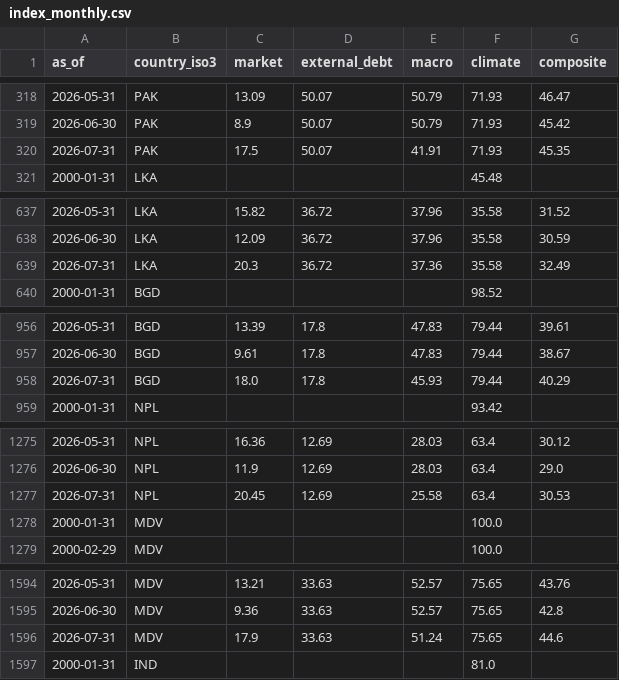
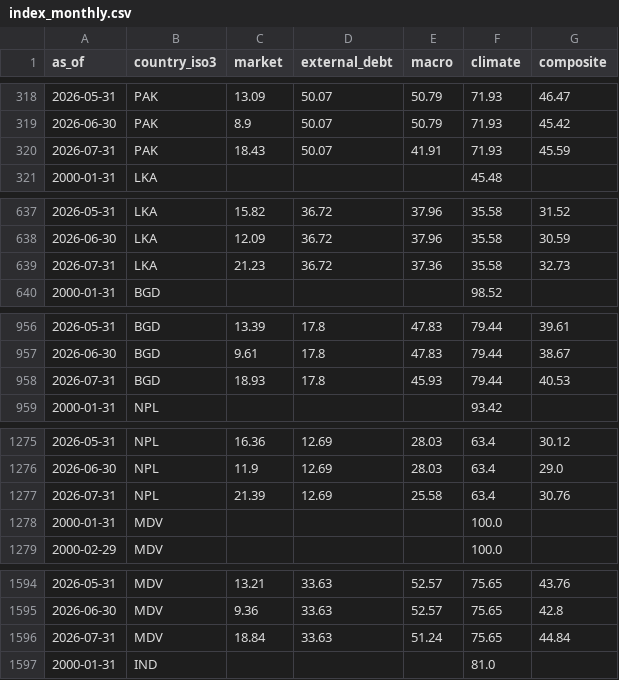
Before and after one commit to walk-on-the-wild-side/sovereign-monitor, a CSV file: dashboard_export/index_monthly.csv, drawn as a sheet; only a part is shown, gaps mark what is left out; the diff covers the shown part only.

```diff
--- a/dashboard_export/index_monthly.csv
+++ b/dashboard_export/index_monthly.csv
@@ -319,3 +319,3 @@ as_of,country_iso3,market,external_debt,macro,climate,composite
 2026-06-30,PAK,8.9,50.07,50.79,71.93,45.42
-2026-07-31,PAK,17.5,50.07,41.91,71.93,45.35
+2026-07-31,PAK,18.43,50.07,41.91,71.93,45.59
 2000-01-31,LKA,,,,45.48,
@@ -638,3 +638,3 @@ as_of,country_iso3,market,external_debt,macro,climate,composite
 2026-06-30,LKA,12.09,36.72,37.96,35.58,30.59
-2026-07-31,LKA,20.3,36.72,37.36,35.58,32.49
+2026-07-31,LKA,21.23,36.72,37.36,35.58,32.73
 2000-01-31,BGD,,,,98.52,
@@ -957,3 +957,3 @@ as_of,country_iso3,market,external_debt,macro,climate,composite
 2026-06-30,BGD,9.61,17.8,47.83,79.44,38.67
-2026-07-31,BGD,18.0,17.8,45.93,79.44,40.29
+2026-07-31,BGD,18.93,17.8,45.93,79.44,40.53
 2000-01-31,NPL,,,,93.42,
@@ -1276,3 +1276,3 @@ as_of,country_iso3,market,external_debt,macro,climate,composite
 2026-06-30,NPL,11.9,12.69,28.03,63.4,29.0
-2026-07-31,NPL,20.45,12.69,25.58,63.4,30.53
+2026-07-31,NPL,21.39,12.69,25.58,63.4,30.76
 2000-01-31,MDV,,,,100.0,
@@ -1595,3 +1595,3 @@ as_of,country_iso3,market,external_debt,macro,climate,composite
 2026-06-30,MDV,9.36,33.63,52.57,75.65,42.8
-2026-07-31,MDV,17.9,33.63,51.24,75.65,44.6
+2026-07-31,MDV,18.84,33.63,51.24,75.65,44.84
 2000-01-31,IND,,,,81.0,
```
Also changed, not shown: 14 edited cells elsewhere in this file, dashboard_export/alerts.csv, dashboard_export/signals.csv, 4 other files.
